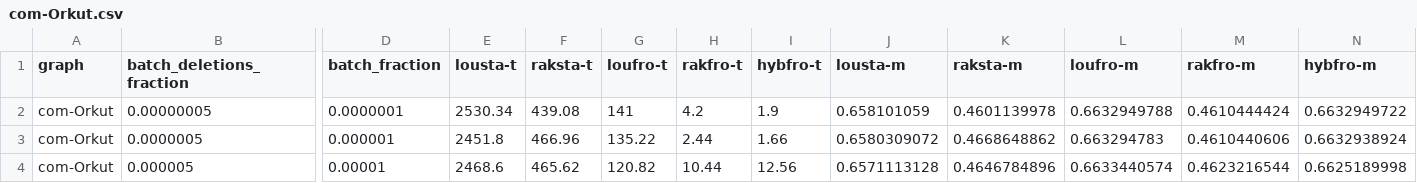
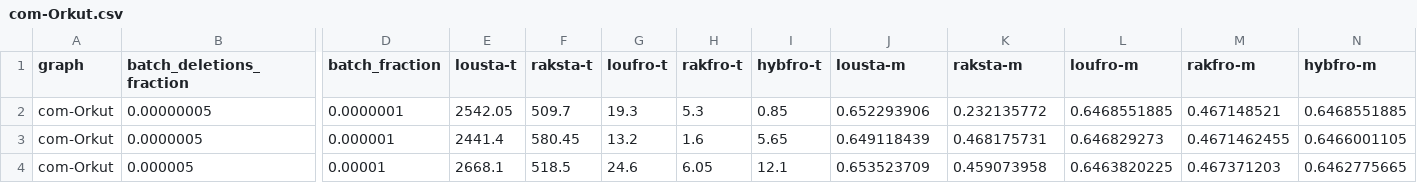
Before and after one commit to merferry/communities-cpu--plots, a CSV file: hybrid-all/com-Orkut.csv, drawn as a sheet; only a part is shown, gaps mark what is left out; the diff covers the shown part only; the diff names each change by its address in the sheet, - before the commit and + after, or states it on an @@ line.

```diff
--- a/hybrid-all/com-Orkut.csv
+++ b/hybrid-all/com-Orkut.csv
-E2 (lousta-t): 2530.34
+E2 (lousta-t): 2542.05
-F2 (raksta-t): 439.08
+F2 (raksta-t): 509.7
-G2 (loufro-t): 141
+G2 (loufro-t): 19.3
-H2 (rakfro-t): 4.2
+H2 (rakfro-t): 5.3
-I2 (hybfro-t): 1.9
+I2 (hybfro-t): 0.85
-J2 (lousta-m): 0.658101059
+J2 (lousta-m): 0.652293906
-K2 (raksta-m): 0.4601139978
+K2 (raksta-m): 0.232135772
-L2 (loufro-m): 0.6632949788
+L2 (loufro-m): 0.6468551885
-M2 (rakfro-m): 0.4610444424
+M2 (rakfro-m): 0.467148521
-N2 (hybfro-m): 0.6632949722
+N2 (hybfro-m): 0.6468551885
-E3 (lousta-t): 2451.8
+E3 (lousta-t): 2441.4
-F3 (raksta-t): 466.96
+F3 (raksta-t): 580.45
-G3 (loufro-t): 135.22
+G3 (loufro-t): 13.2
-H3 (rakfro-t): 2.44
+H3 (rakfro-t): 1.6
-I3 (hybfro-t): 1.66
+I3 (hybfro-t): 5.65
-J3 (lousta-m): 0.6580309072
+J3 (lousta-m): 0.649118439
-K3 (raksta-m): 0.4668648862
+K3 (raksta-m): 0.468175731
-L3 (loufro-m): 0.663294783
+L3 (loufro-m): 0.646829273
-M3 (rakfro-m): 0.4610440606
+M3 (rakfro-m): 0.4671462455
-N3 (hybfro-m): 0.6632938924
+N3 (hybfro-m): 0.6466001105
-E4 (lousta-t): 2468.6
+E4 (lousta-t): 2668.1
-F4 (raksta-t): 465.62
+F4 (raksta-t): 518.5
-G4 (loufro-t): 120.82
+G4 (loufro-t): 24.6
-H4 (rakfro-t): 10.44
+H4 (rakfro-t): 6.05
-I4 (hybfro-t): 12.56
+I4 (hybfro-t): 12.1
-J4 (lousta-m): 0.6571113128
+J4 (lousta-m): 0.653523709
-K4 (raksta-m): 0.4646784896
+K4 (raksta-m): 0.459073958
-L4 (loufro-m): 0.6633440574
+L4 (loufro-m): 0.6463820225
-M4 (rakfro-m): 0.4623216544
+M4 (rakfro-m): 0.467371203
-N4 (hybfro-m): 0.6625189998
+N4 (hybfro-m): 0.6462775665
```
Also changed, not shown: 40 edited cells elsewhere in this file, hybrid-all/com-LiveJournal.csv, hybrid-all/it-2004.csv, 13 other files.
